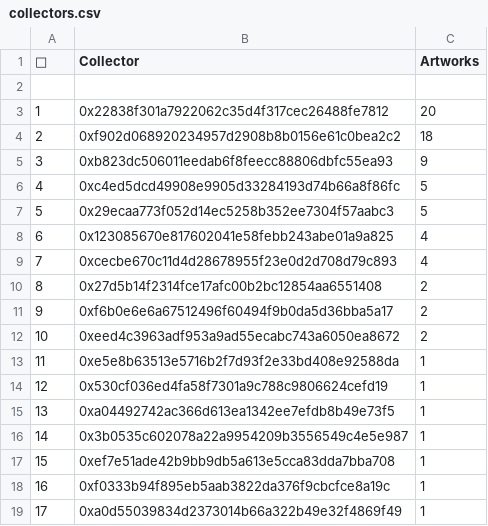
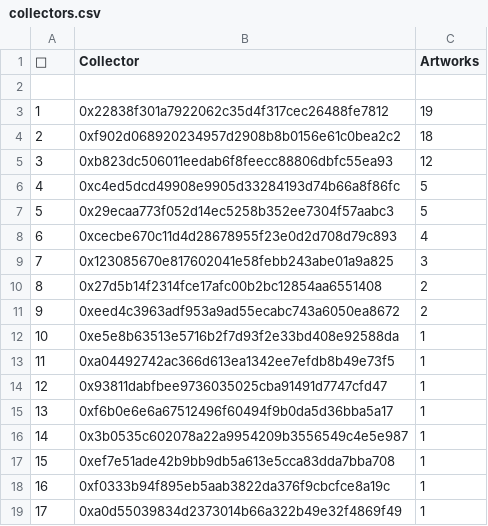
Before and after one commit to JohnOrionYoung/JOYhotPotato, a CSV file: src/python/collectors.csv, drawn as a sheet.

Commit message:
update

```diff
--- a/src/python/collectors.csv
+++ b/src/python/collectors.csv
@@ -2,15 +2,15 @@
 
-"1","0x22838f301a7922062c35d4f317cec26488fe7812","20"
+"1","0x22838f301a7922062c35d4f317cec26488fe7812","19"
 "2","0xf902d068920234957d2908b8b0156e61c0bea2c2","18"
-"3","0xb823dc506011eedab6f8feecc88806dbfc55ea93","9"
+"3","0xb823dc506011eedab6f8feecc88806dbfc55ea93","12"
 "4","0xc4ed5dcd49908e9905d33284193d74b66a8f86fc","5"
 "5","0x29ecaa773f052d14ec5258b352ee7304f57aabc3","5"
-"6","0x123085670e817602041e58febb243abe01a9a825","4"
-"7","0xcecbe670c11d4d28678955f23e0d2d708d79c893","4"
+"6","0xcecbe670c11d4d28678955f23e0d2d708d79c893","4"
+"7","0x123085670e817602041e58febb243abe01a9a825","3"
 "8","0x27d5b14f2314fce17afc00b2bc12854aa6551408","2"
-"9","0xf6b0e6e6a67512496f60494f9b0da5d36bba5a17","2"
-"10","0xeed4c3963adf953a9ad55ecabc743a6050ea8672","2"
-"11","0xe5e8b63513e5716b2f7d93f2e33bd408e92588da","1"
-"12","0x530cf036ed4fa58f7301a9c788c9806624cefd19","1"
-"13","0xa04492742ac366d613ea1342ee7efdb8b49e73f5","1"
+"9","0xeed4c3963adf953a9ad55ecabc743a6050ea8672","2"
+"10","0xe5e8b63513e5716b2f7d93f2e33bd408e92588da","1"
+"11","0xa04492742ac366d613ea1342ee7efdb8b49e73f5","1"
+"12","0x93811dabfbee9736035025cba91491d7747cfd47","1"
+"13","0xf6b0e6e6a67512496f60494f9b0da5d36bba5a17","1"
 "14","0x3b0535c602078a22a9954209b3556549c4e5e987","1"
```
